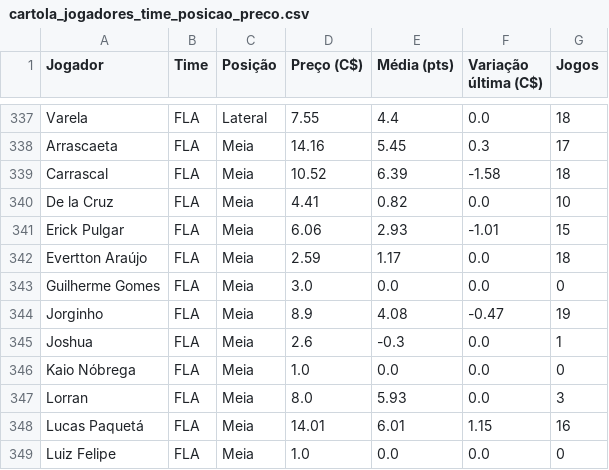
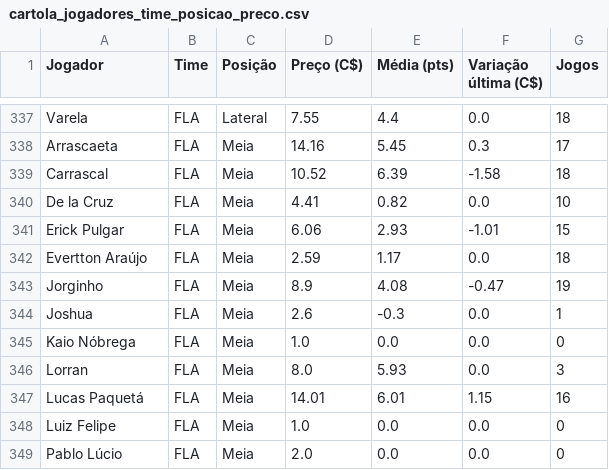
Before and after one commit to renatovarges/Live-TCC-Projeto-FInal, a CSV file: cartola_jogadores_time_posicao_preco.csv, drawn as a sheet; only a part is shown, gaps mark what is left out; the shorter side is filled out with more unchanged rows.

```diff
--- a/cartola_jogadores_time_posicao_preco.csv
+++ b/cartola_jogadores_time_posicao_preco.csv
@@ -342,3 +342,2 @@ Erick Pulgar,FLA,Meia,6.06,2.93,-1.01,15
 Evertton Araújo,FLA,Meia,2.59,1.17,0.0,18
-Guilherme Gomes,FLA,Meia,3.0,0.0,0.0,0
 Jorginho,FLA,Meia,8.9,4.08,-0.47,19
```
